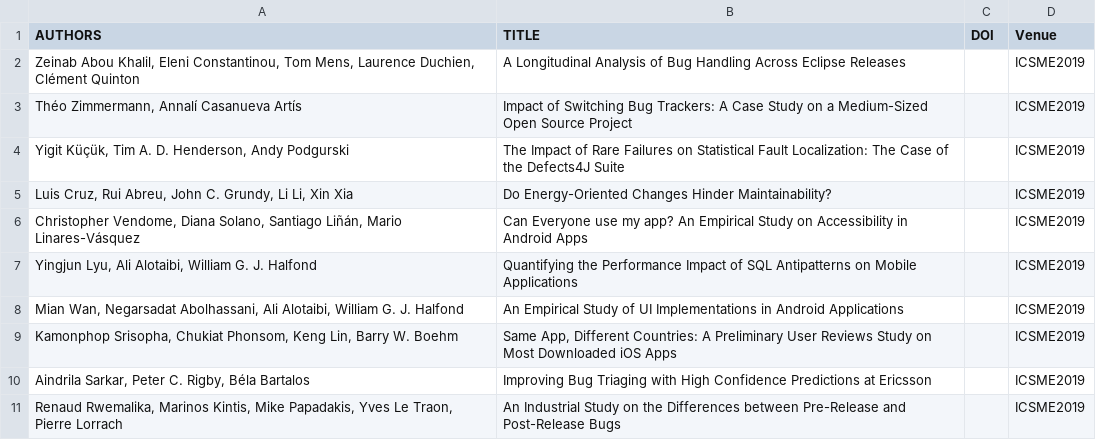
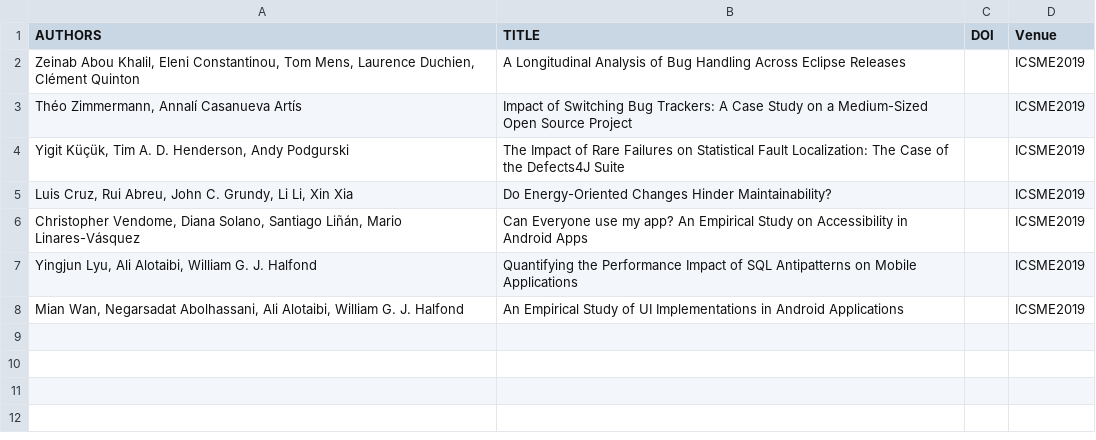
Before and after one commit to department-of-reuse/DoR, a CSV file: workflow/todo/wp-ea.csv, drawn as a sheet.

```diff
--- a/workflow/todo/wp-ea.csv
+++ b/workflow/todo/wp-ea.csv
@@ -8,4 +8 @@ AUTHORS,TITLE,DOI,Venue
 "Mian Wan, Negarsadat Abolhassani, Ali Alotaibi, William G. J. Halfond",An Empirical Study of UI Implementations in Android Applications,,ICSME2019
-"Kamonphop Srisopha, Chukiat Phonsom, Keng Lin, Barry W. Boehm","Same App, Different Countries: A Preliminary User Reviews Study on Most Downloaded iOS Apps",,ICSME2019
-"Aindrila Sarkar, Peter C. Rigby, Béla Bartalos",Improving Bug Triaging with High Confidence Predictions at Ericsson,,ICSME2019
-"Renaud Rwemalika, Marinos Kintis, Mike Papadakis, Yves Le Traon, Pierre Lorrach",An Industrial Study on the Differences between Pre-Release and Post-Release Bugs,,ICSME2019
```
Also changed, not shown: workflow/todo/wp-eb.csv, workflow/todo/wp-ec.csv, 9 other files.
